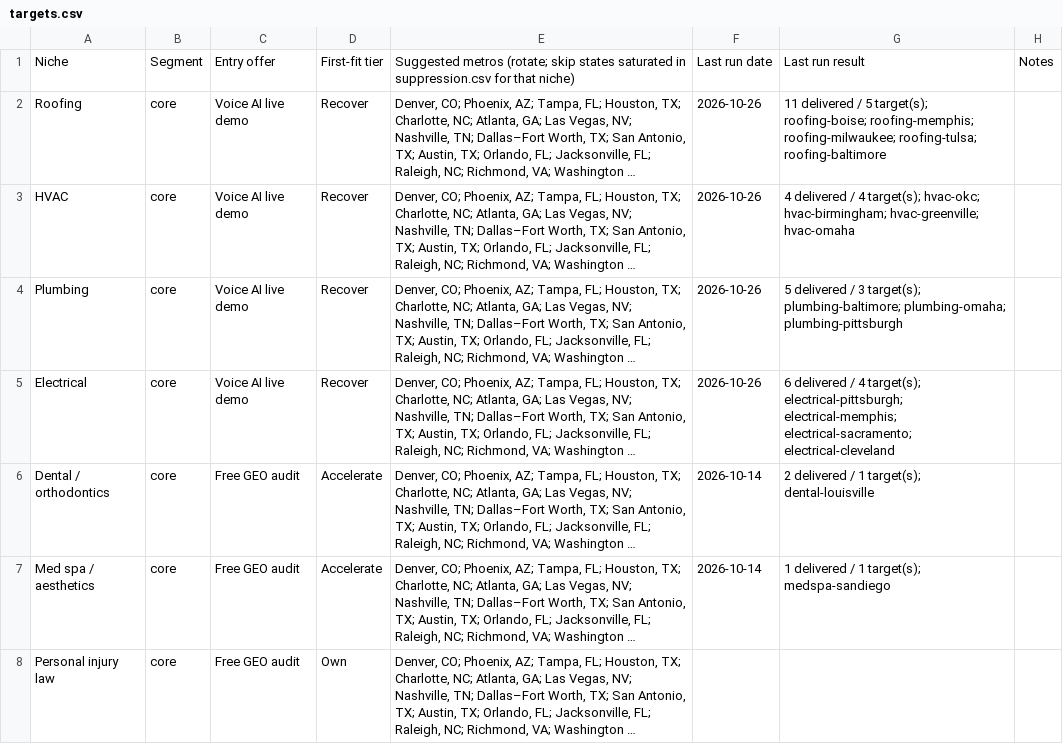
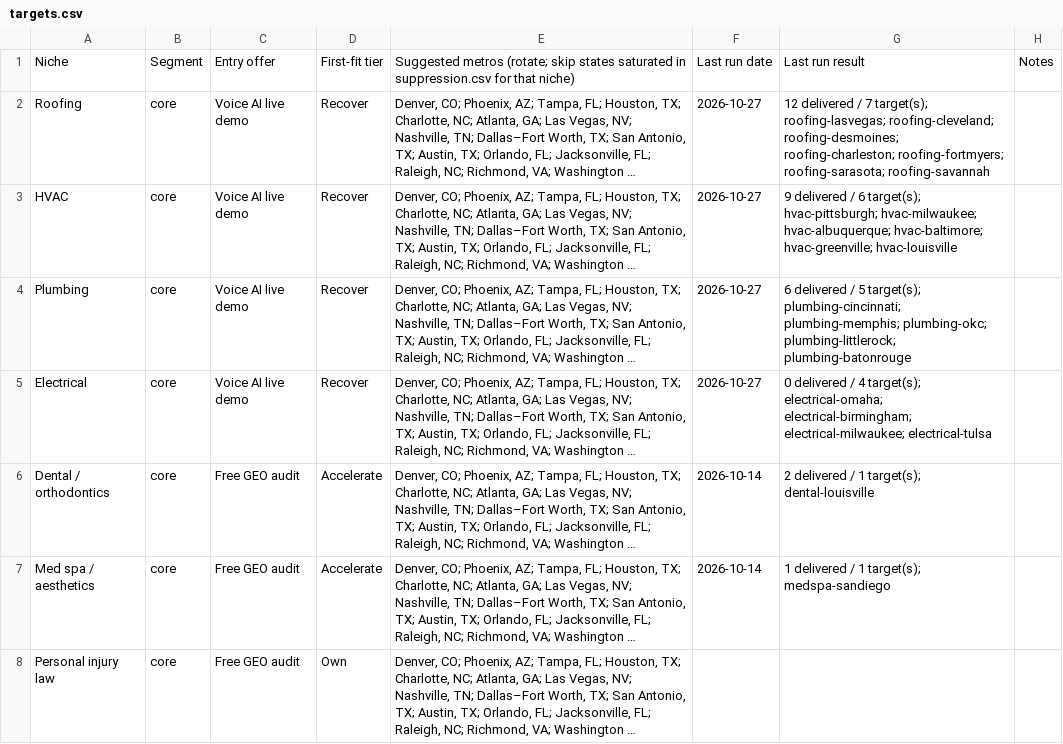
Before and after one commit to chosen1thegolden1/E4Lmarketing, a CSV file: lead-machine/data/targets.csv, drawn as a sheet; only a part is shown; long unchanged cells end in …; the diff names each change by its address in the sheet, - before the commit and + after, or states it on an @@ line.

```diff
--- a/lead-machine/data/targets.csv
+++ b/lead-machine/data/targets.csv
-F2:F5: 2026-10-26
+F2:F5: 2026-10-27
-G2: 11 delivered / 5 target(s); roofing-boise; roofing-memphis; roofing-milwaukee; roofing-tulsa; roofing-baltimore
+G2: 12 delivered / 7 target(s); roofing-lasvegas; roofing-cleveland; roofing-desmoines; roofing-charleston; roofing-fortmyers; roofing-sarasota; roofing-savannah
-G3: 4 delivered / 4 target(s); hvac-okc; hvac-birmingham; hvac-greenville; hvac-omaha
+G3: 9 delivered / 6 target(s); hvac-pittsburgh; hvac-milwaukee; hvac-albuquerque; hvac-baltimore; hvac-greenville; hvac-louisville
-G4: 5 delivered / 3 target(s); plumbing-baltimore; plumbing-omaha; plumbing-pittsburgh
+G4: 6 delivered / 5 target(s); plumbing-cincinnati; plumbing-memphis; plumbing-okc; plumbing-littlerock; plumbing-batonrouge
-G5: 6 delivered / 4 target(s); electrical-pittsburgh; electrical-memphis; electrical-sacramento; electrical-cleveland
+G5: 0 delivered / 4 target(s); electrical-omaha; electrical-birmingham; electrical-milwaukee; electrical-tulsa
```
Also changed, not shown: lead-machine/data/seen.csv, 5 other files.
